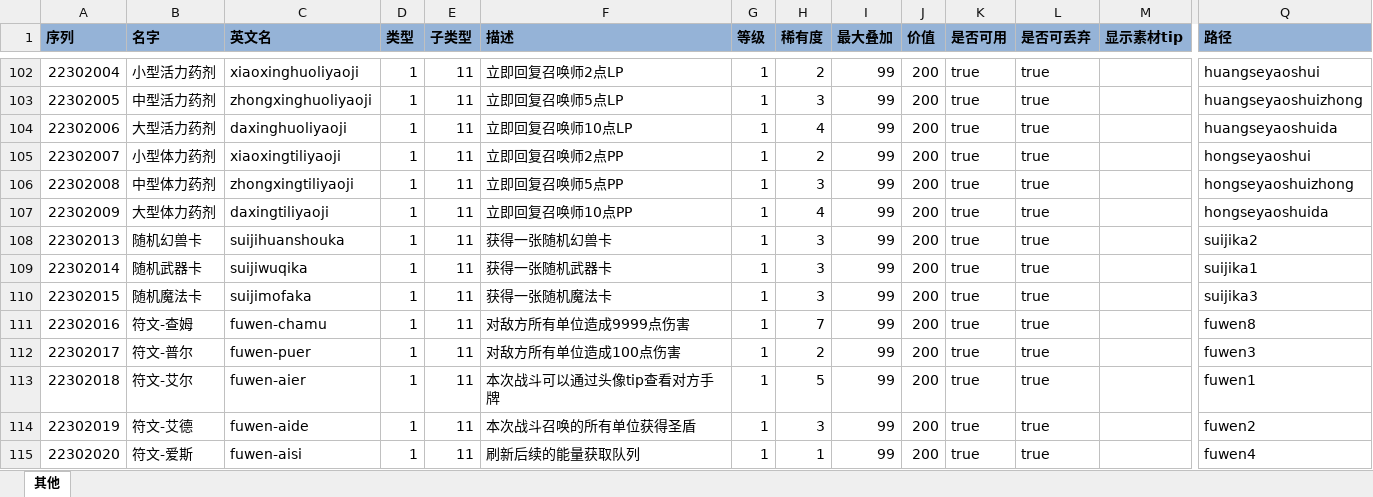
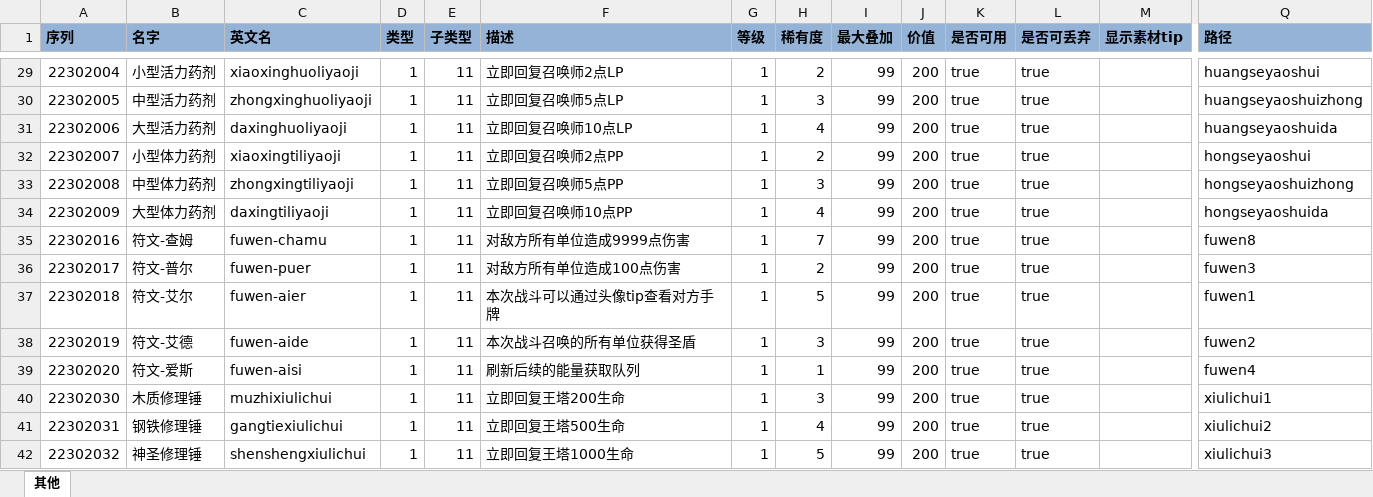
Before and after one commit to realeternia/FEWin, an Excel workbook: ConfigData/Xlsx/HItem.xlsx, sheet 其他, drawn as a sheet; only a part is shown, gaps mark what is left out; the shorter side is filled out with more unchanged rows; values as stored, in another font and other column widths than the file's, no borders; conditional formats and table styles not drawn; rows hold the shown columns only; the diff covers the shown part only; the diff names each change by its address in the sheet, - before the commit and + after, or states it on an @@ line.

```diff
--- a/ConfigData/Xlsx/HItem.xlsx (sheet 其他)
+++ b/ConfigData/Xlsx/HItem.xlsx (sheet 其他)
-row 108: 22302013 | 随机幻兽卡 | suijihuanshouka | 1 | 11 | 获得一张随机幻兽卡 | 1 | 3 | 99 | 200 | true | true |  | suijika2
-row 109: 22302014 | 随机武器卡 | suijiwuqika | 1 | 11 | 获得一张随机武器卡 | 1 | 3 | 99 | 200 | true | true |  | suijika1
-row 110: 22302015 | 随机魔法卡 | suijimofaka | 1 | 11 | 获得一张随机魔法卡 | 1 | 3 | 99 | 200 | true | true |  | suijika3
```
Also changed, not shown: 73 removed rows elsewhere in this sheet, 1 other file.
